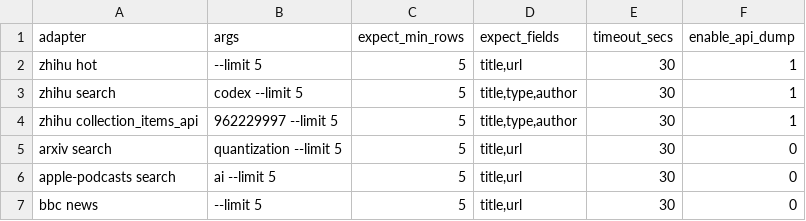
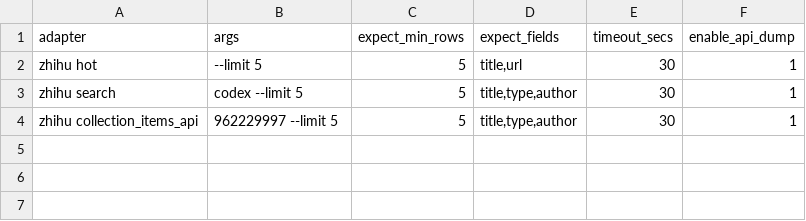
Before and after one commit to forechoandlook/opencli_rs_plus, a TSV file: docs/generated/regression-p1.tsv, drawn as a sheet; the diff names each change by its address in the sheet, - before the commit and + after, or states it on an @@ line.

```diff
--- a/docs/generated/regression-p1.tsv
+++ b/docs/generated/regression-p1.tsv
-row 5: arxiv search | quantization --limit 5 | 5 | title,url | 30 | 0
-row 6: apple-podcasts search | ai --limit 5 | 5 | title,url | 30 | 0
-row 7: bbc news | --limit 5 | 5 | title,url | 30 | 0
```
Also changed, not shown: 2 other files.
